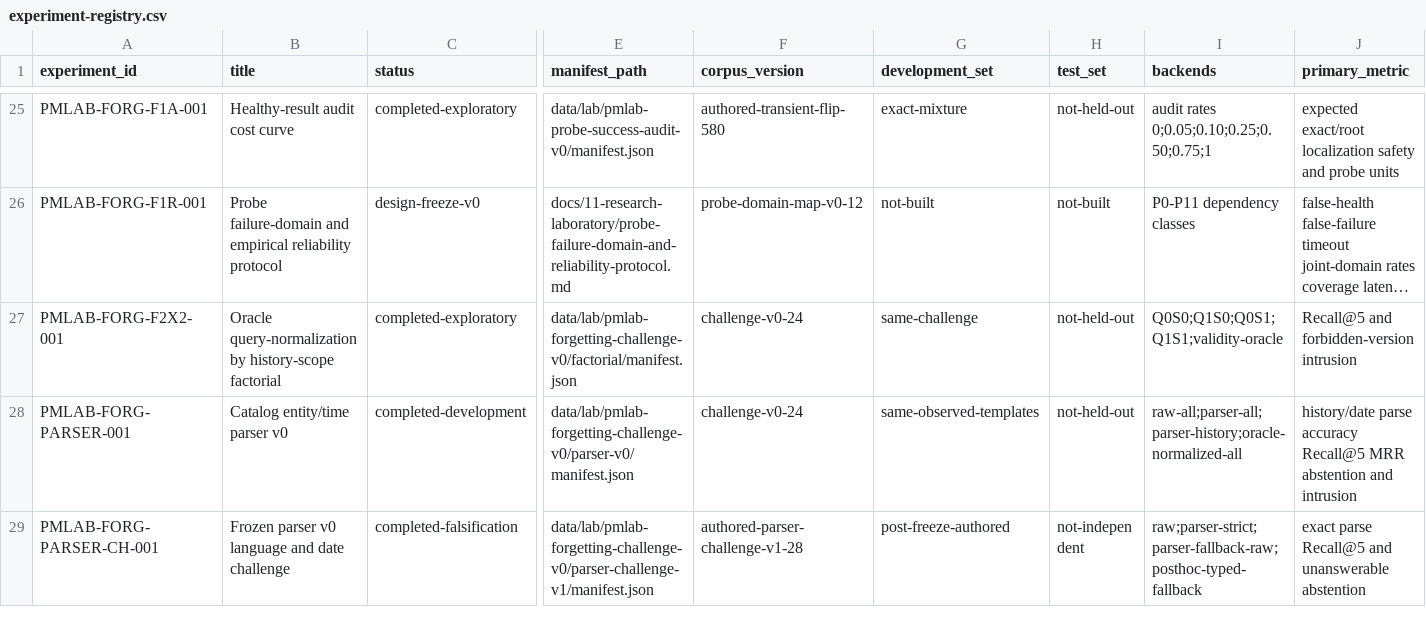
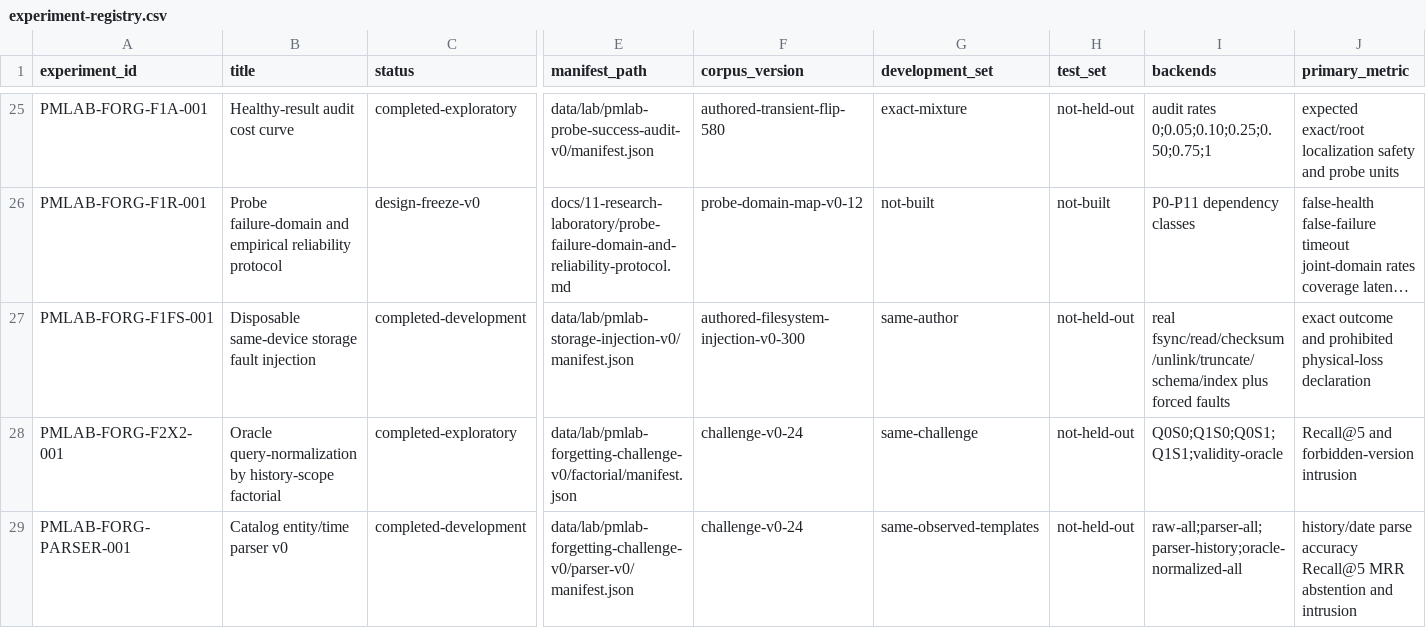
Before and after one commit to krapcys1-maker/adaptive-agent-memory-research, a CSV file: data/lab/experiment-registry.csv, drawn as a sheet; only a part is shown, gaps mark what is left out; the shorter side is filled out with more unchanged rows; long unchanged cells end in …; rows hold the shown columns only; the diff names each change by its address in the sheet, - before the commit and + after, or states it on an @@ line.

Commit message:
Exercise disposable storage fault injections

```diff
--- a/data/lab/experiment-registry.csv
+++ b/data/lab/experiment-registry.csv
+row 27: PMLAB-FORG-F1FS-001 | Disposable same-device storage fault injection | completed-development | data/lab/pmlab-storage-injection-v0/manifest.json | authored-filesystem-injection-v0-300 | same-author | not-held-out | real fsync/read/checksum/unlink/truncate/schema/index plus forced faults | exact outcome and prohibited physical-loss declaration
```
Also changed, not shown: data/lab/phase-gate-status.csv, 11 other files.
